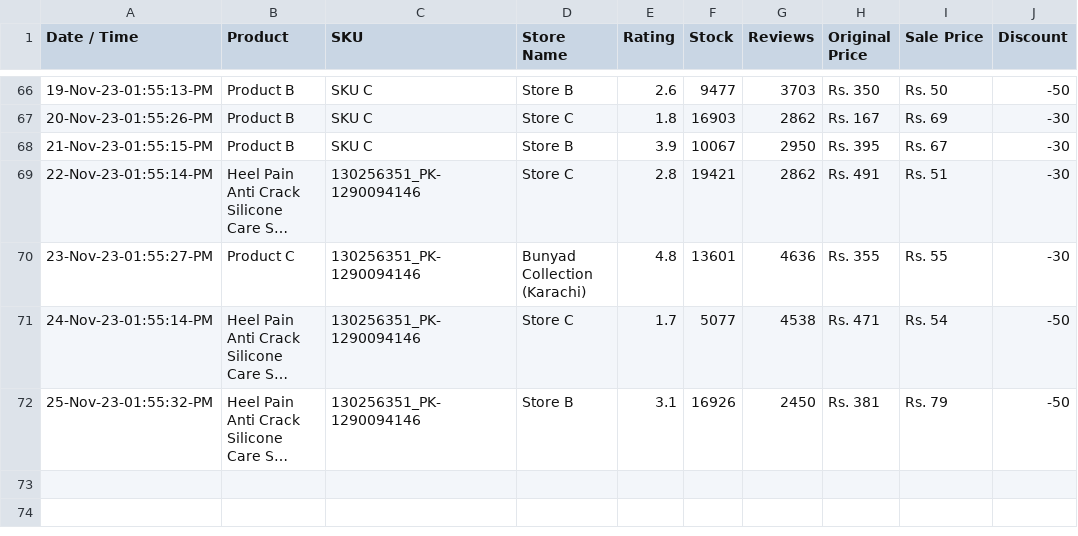
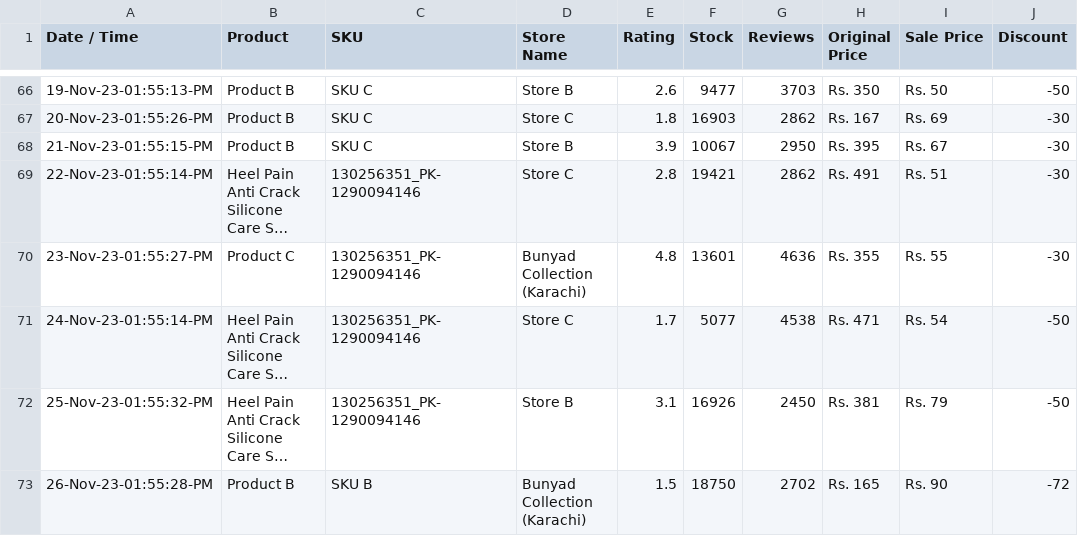
Before and after one commit to shafqatjan/amp-actionable-emails, a CSV file: data.csv, drawn as a sheet; only a part is shown, gaps mark what is left out; long unchanged cells end in …; the diff names each change by its address in the sheet, - before the commit and + after, or states it on an @@ line.

Commit message:
26-Nov-23-01:55:28:PM

```diff
--- a/data.csv
+++ b/data.csv
+row 73: 26-Nov-23-01:55:28-PM | Product B | SKU B | Bunyad Collection (Karachi) | 1.5 | 18750 | 2702 | Rs. 165 | Rs. 90 | -72
```
